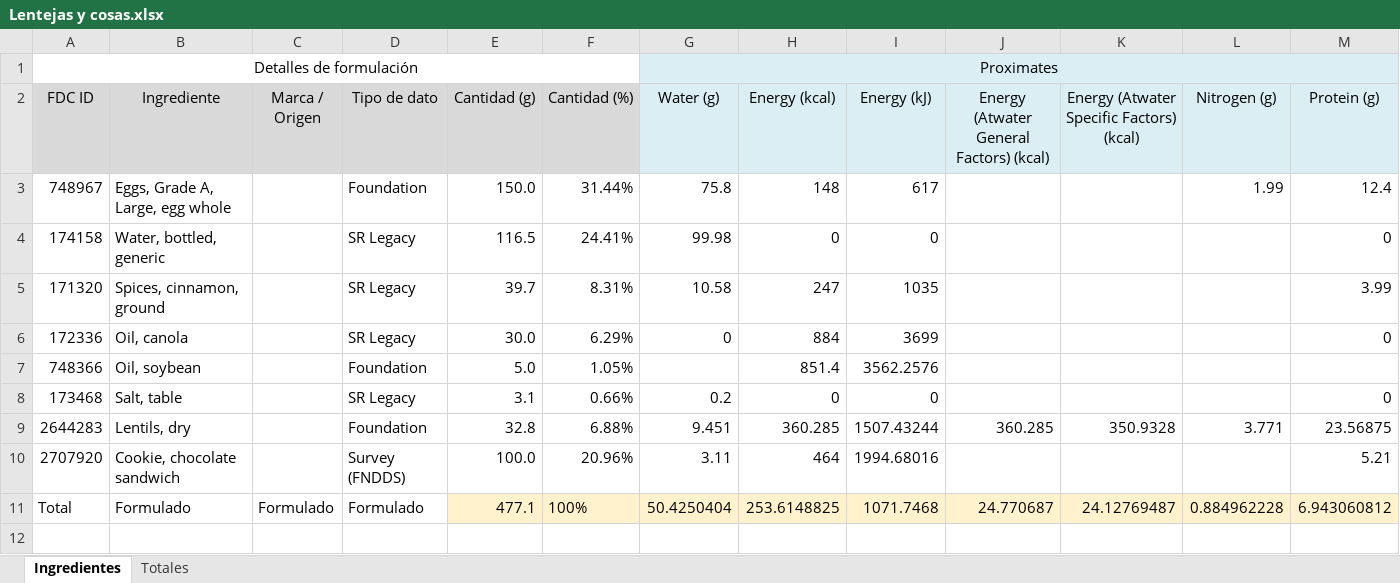
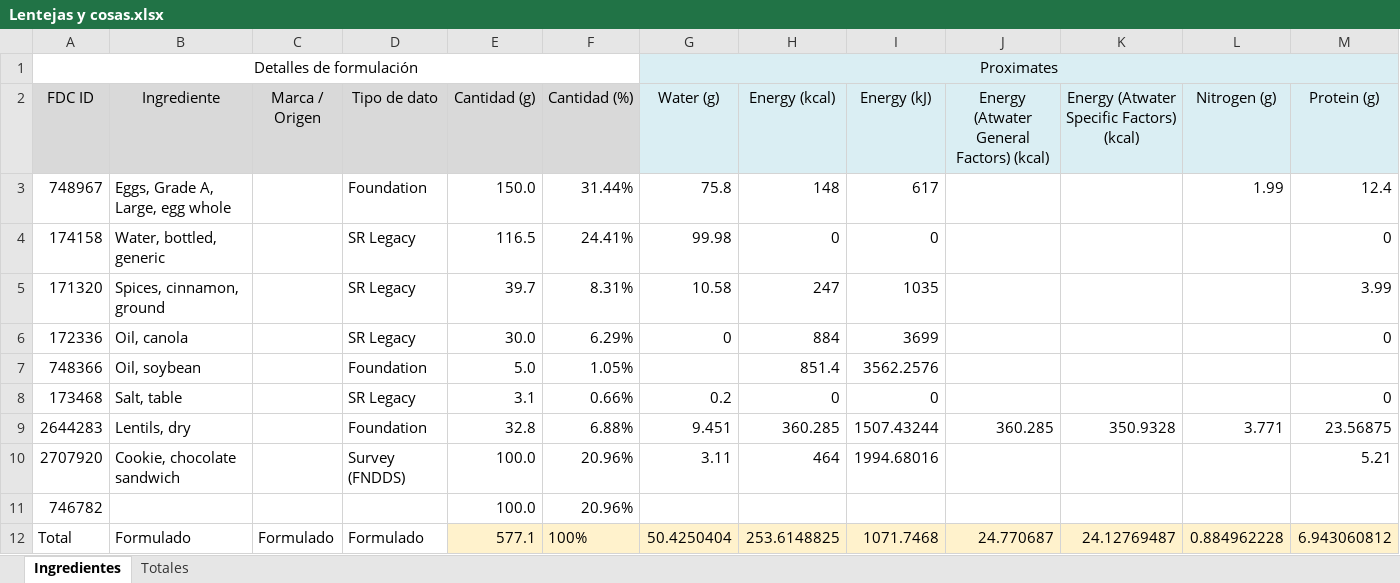
Before and after one commit to byTowi420/epic_food_formulator, an Excel workbook: saves/Lentejas y cosas.xlsx, sheet Ingredientes, drawn as a sheet; only a part is shown; values as stored, in another font and other column widths than the file's, no borders; addresses are those after the commit; rows hold the shown columns only; the diff names each change by its address in the sheet, - before the commit and + after, or states it on an @@ line.

```diff
--- a/saves/Lentejas y cosas.xlsx (sheet Ingredientes)
+++ b/saves/Lentejas y cosas.xlsx (sheet Ingredientes)
+row 11: 746782 |  |  |  | 100.0 | 20.96%
-E12 (Cantidad (g)): 477.1
+E12 (Cantidad (g)): 577.1
```
Also changed, not shown: formulas that keep their value, 7 other files.
